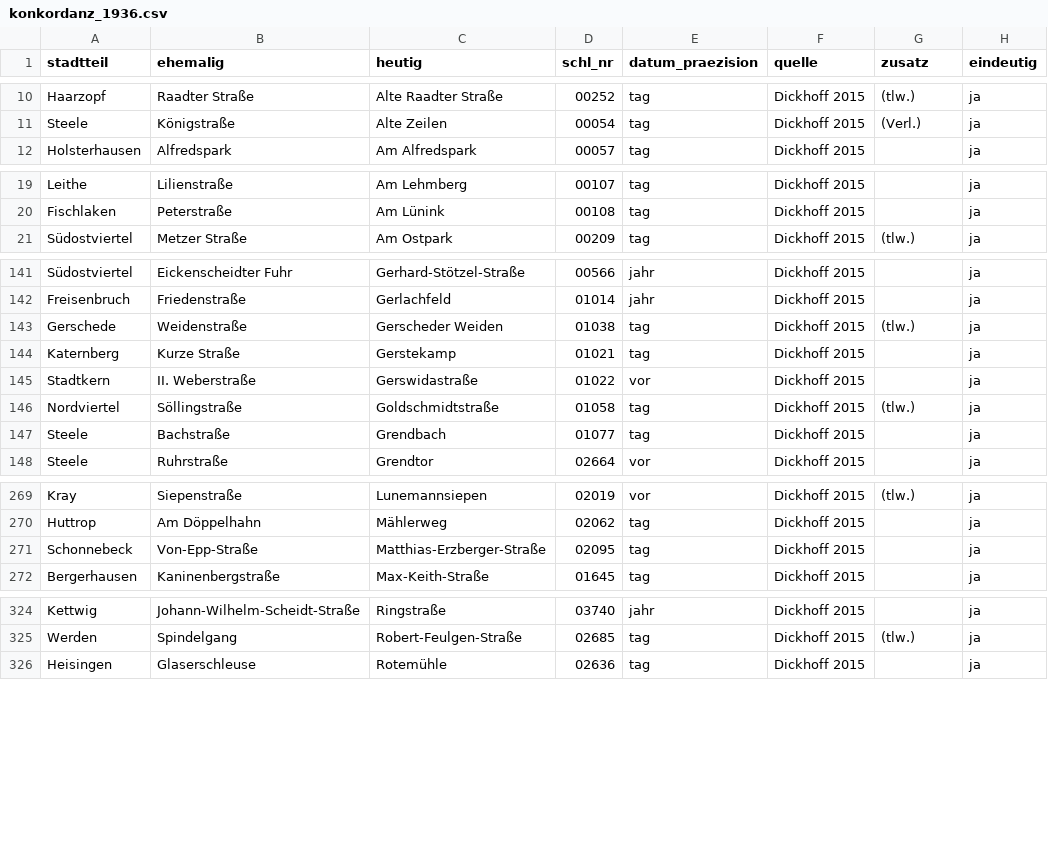
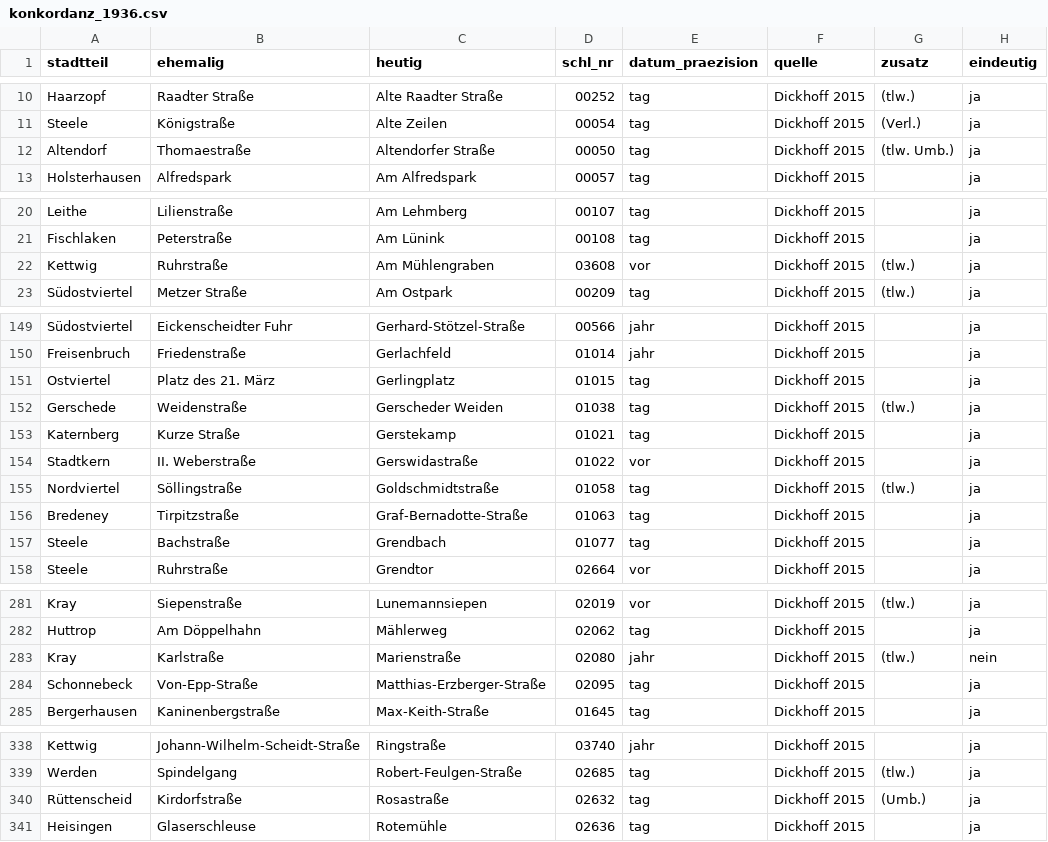
Before and after one commit to rodouc6/essener-strassen, a CSV file: daten/konkordanz_1936.csv, drawn as a sheet; only a part is shown, gaps mark what is left out; the diff covers the shown part only; the diff names each change by its address in the sheet, - before the commit and + after, or states it on an @@ line.

```diff
--- a/daten/konkordanz_1936.csv
+++ b/daten/konkordanz_1936.csv
+row 12: Altendorf | Thomaestraße | Altendorfer Straße | 00050 | tag | Dickhoff 2015 | (tlw. Umb.) | ja
+row 22: Kettwig | Ruhrstraße | Am Mühlengraben | 03608 | vor | Dickhoff 2015 | (tlw.) | ja
+row 151: Ostviertel | Platz des 21. März | Gerlingplatz | 01015 | tag | Dickhoff 2015 |  | ja
+row 156: Bredeney | Tirpitzstraße | Graf-Bernadotte-Straße | 01063 | tag | Dickhoff 2015 |  | ja
+row 283: Kray | Karlstraße | Marienstraße | 02080 | jahr | Dickhoff 2015 | (tlw.) | nein
+row 340: Rüttenscheid | Kirdorfstraße | Rosastraße | 02632 | tag | Dickhoff 2015 | (Umb.) | ja
```
Also changed, not shown: 17 added rows, 2 removed rows and 3 edited cells elsewhere in this file, daten/namen.csv, daten/strassen.csv, 9 other files.
